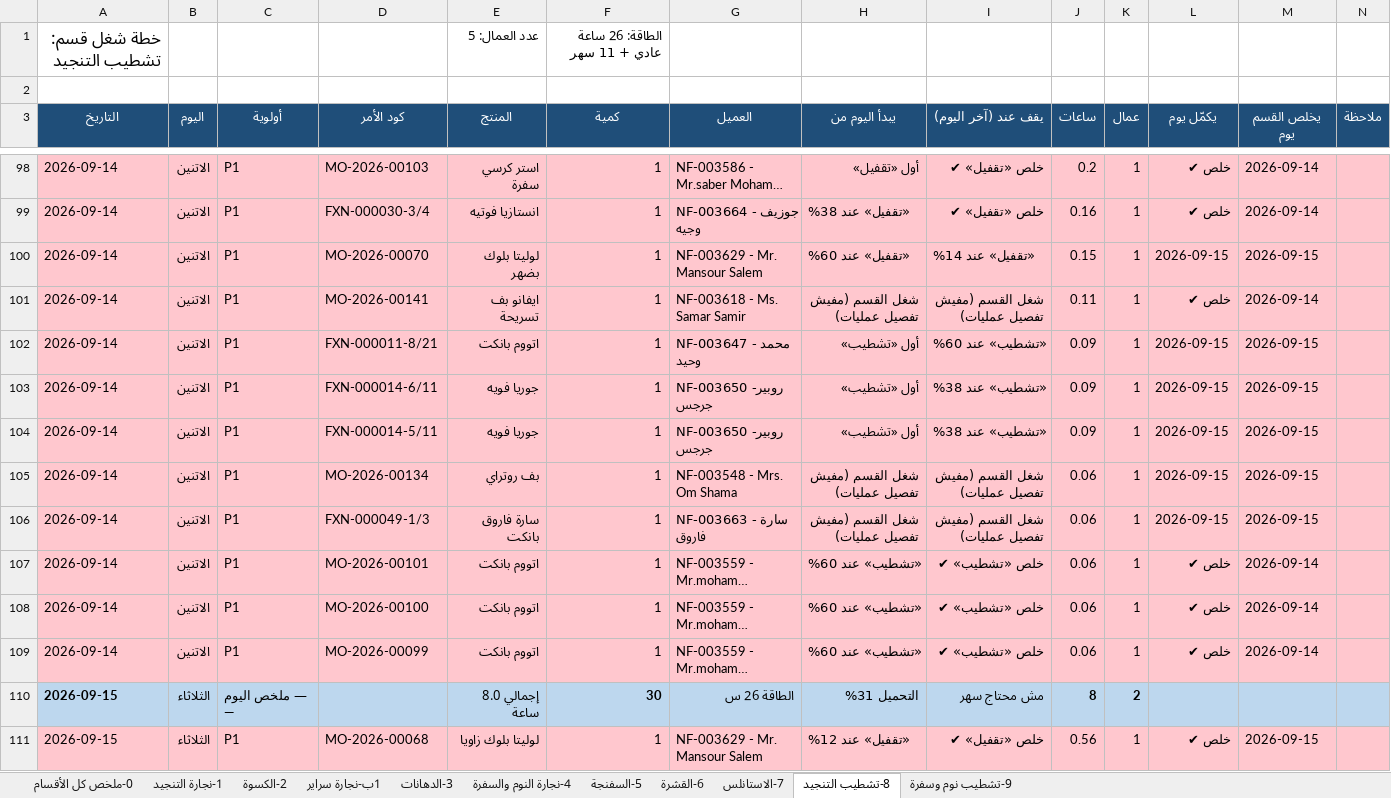
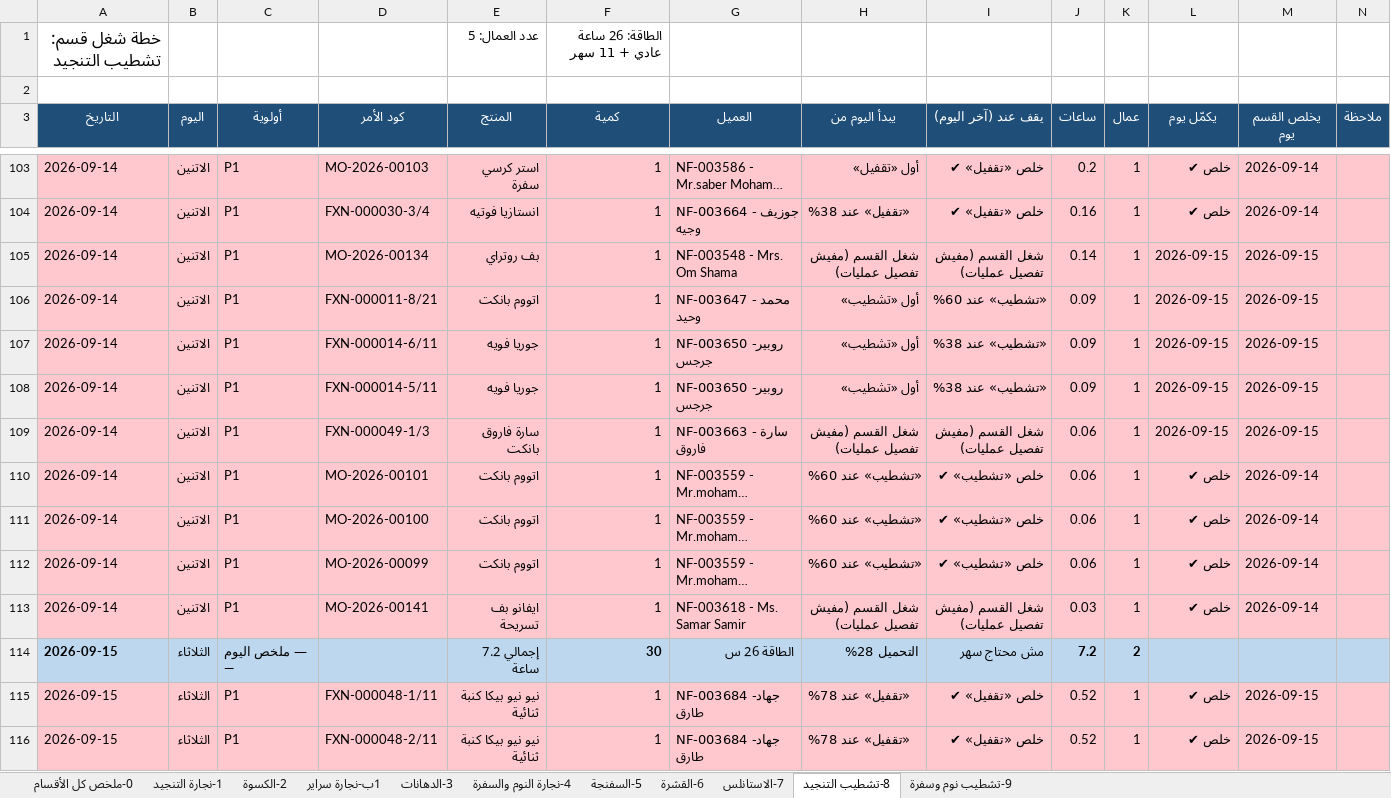
Before and after one commit to furx491/assesment, an Excel workbook: production-plan/خطة_المشرفين.xlsx, sheet 8-تشطيب التنجيد, drawn as a sheet; only a part is shown, gaps mark what is left out; the shorter side is filled out with more unchanged rows; long unchanged cells end in …; values as stored, in another font and other column widths than the file's, no borders; removed rows and columns are numbered as before the commit, all else as after; the diff covers the shown part only; the diff names each change by its address in the sheet, - before the commit and + after, or states it on an @@ line.

```diff
--- a/production-plan/خطة_المشرفين.xlsx (sheet 8-تشطيب التنجيد)
+++ b/production-plan/خطة_المشرفين.xlsx (sheet 8-تشطيب التنجيد)
-row 100: 2026-09-14 | الاتنين | P1 | MO-2026-00070 | لوليتا بلوك بضهر | 1 | NF-003629 - Mr. Mansour Salem | «تقفيل» عند 60% | «تقفيل» عند 14% | 0.15 | 1 | 2026-09-15 | 2026-09-15
-D105 (كود الأمر): MO-2026-00141
+D105 (كود الأمر): MO-2026-00134
-E105 (المنتج): ايفانو بف تسريحة
+E105 (المنتج): بف روتراي
-G105 (العميل): NF-003618 - Ms. Samar Samir
+G105 (العميل): NF-003548 - Mrs. Om Shama
-J105 (ساعات): 0.11
+J105 (ساعات): 0.14
-L105 (يكمّل يوم): خلص ✔
+L105 (يكمّل يوم): 2026-09-15
-M105 (يخلص القسم يوم): 2026-09-14
+M105 (يخلص القسم يوم): 2026-09-15
-row 105: 2026-09-14 | الاتنين | P1 | MO-2026-00134 | بف روتراي | 1 | NF-003548 - Mrs. Om Shama | شغل القسم (مفيش تفصيل عمليات) | شغل القسم (مفيش تفصيل عمليات) | 0.06 | 1 | 2026-09-15 | 2026-09-15
+row 113: 2026-09-14 | الاتنين | P1 | MO-2026-00141 | ايفانو بف تسريحة | 1 | NF-003618 - Ms. Samar Samir | شغل القسم (مفيش تفصيل عمليات) | شغل القسم (مفيش تفصيل عمليات) | 0.03 | 1 | خلص ✔ | 2026-09-14
-E114 (المنتج): إجمالي 8.0 ساعة
+E114 (المنتج): إجمالي 7.2 ساعة
-H114 (يبدأ اليوم من): التحميل 31%
+H114 (يبدأ اليوم من): التحميل 28%
-J114 (ساعات): 8
+J114 (ساعات): 7.2
-row 111: 2026-09-15 | الثلاثاء | P1 | MO-2026-00068 | لوليتا بلوك زاويا | 1 | NF-003629 - Mr. Mansour Salem | «تقفيل» عند 12% | خلص «تقفيل» ✔ | 0.56 | 1 | خلص ✔ | 2026-09-15
```
Also changed, not shown: 33 added rows, 42 removed rows, 176 edited cells and cell formats elsewhere in this sheet, sheet 2-الكسوة, sheet 3-الدهانات, sheet 9-تشطيب نوم وسفرة, sheet 0-ملخص كل الأقسام, production-plan/PRODUCTION_PLAN.xlsx, 2 other files.
